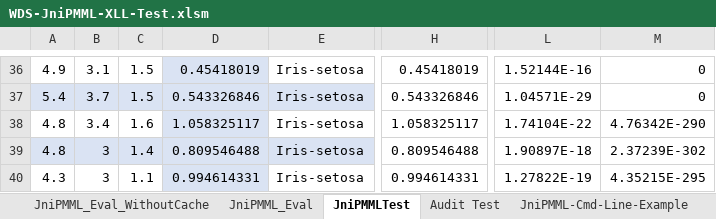
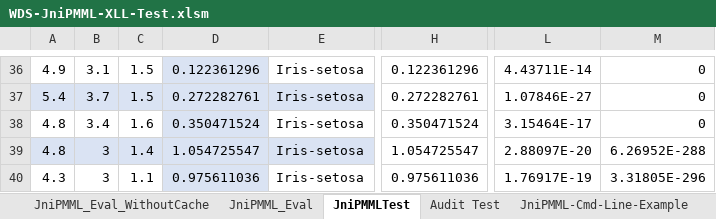
Before and after one commit to wdatasci/WDS-JniPMML-XLL, an Excel workbook: WDS-JniPMML-XLL-Test.xlsm, sheet JniPMMLTest, drawn as a sheet; only a part is shown, gaps mark what is left out; values as stored, in another font and other column widths than the file's, no borders; table styles not drawn; the diff covers the shown part only; the diff names each change by its address in the sheet, - before the commit and + after, or states it on an @@ line.

```diff
--- a/WDS-JniPMML-XLL-Test.xlsm (sheet JniPMMLTest)
+++ b/WDS-JniPMML-XLL-Test.xlsm (sheet JniPMMLTest)
-D36: 0.45418019
+D36: 0.122361296
-H36: 0.45418019
+H36: 0.122361296
-L36: 1.52144E-16
+L36: 4.43711E-14
-D37: 0.543326846
+D37: 0.272282761
-H37: 0.543326846
+H37: 0.272282761
-L37: 1.04571E-29
+L37: 1.07846E-27
-D38: 1.058325117
+D38: 0.350471524
-H38: 1.058325117
+H38: 0.350471524
-L38: 1.74104E-22
+L38: 3.15464E-17
-M38: 4.76342E-290
+M38: 0
-D39: 0.809546488
+D39: 1.054725547
-H39: 0.809546488
+H39: 1.054725547
-L39: 1.90897E-18
+L39: 2.88097E-20
-M39: 2.37239E-302
+M39: 6.26952E-288
-D40: 0.994614331
+D40: 0.975611036
-H40: 0.994614331
+H40: 0.975611036
-L40: 1.27822E-19
+L40: 1.76917E-19
-M40: 4.35215E-295
+M40: 3.31805E-296
```
Also changed, not shown: 602 edited cells elsewhere in this sheet, sheet Audit Test, sheet ArtificialTreatments, sheet Other Tests, sheet JniPMML_Eval, charts or pictures, 33 other files.
